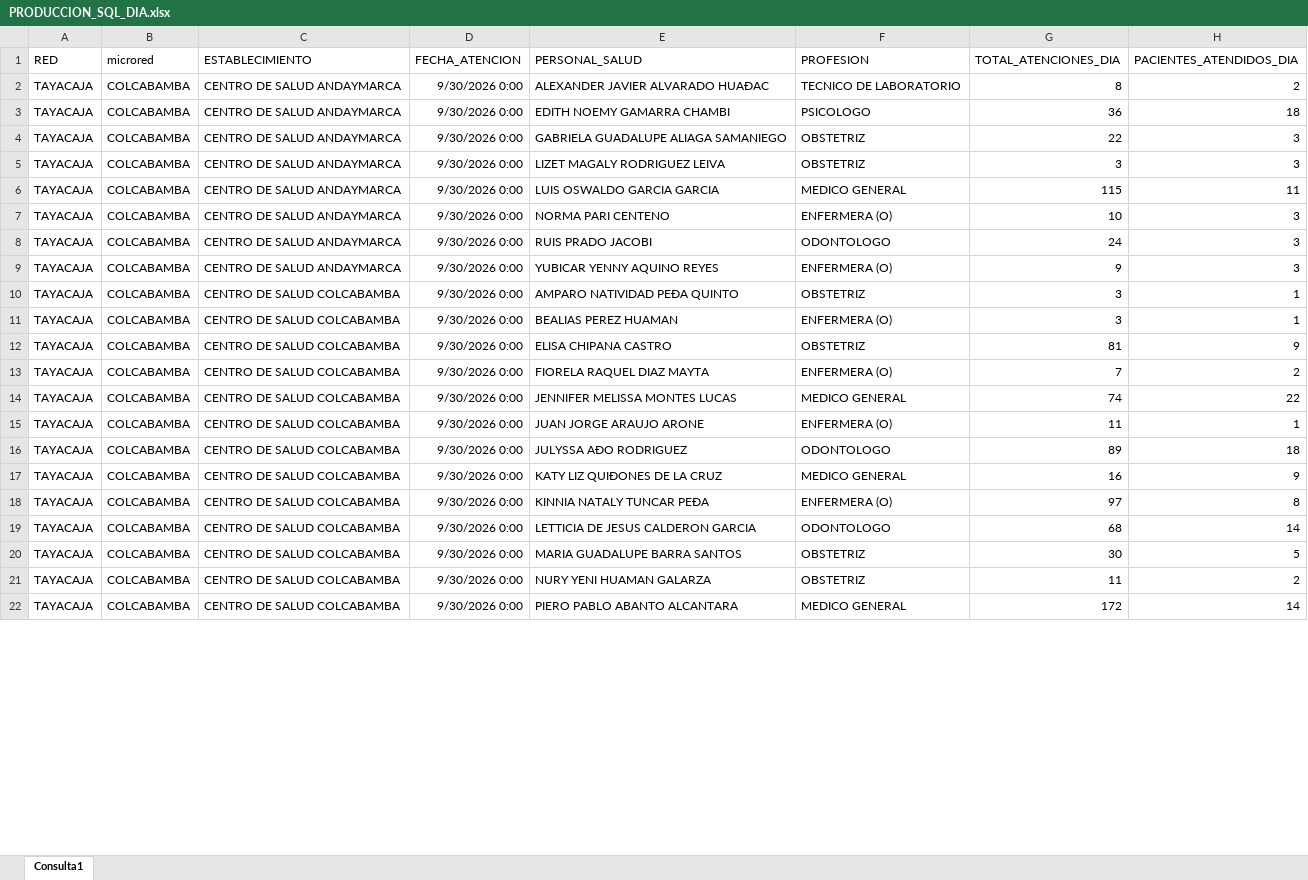
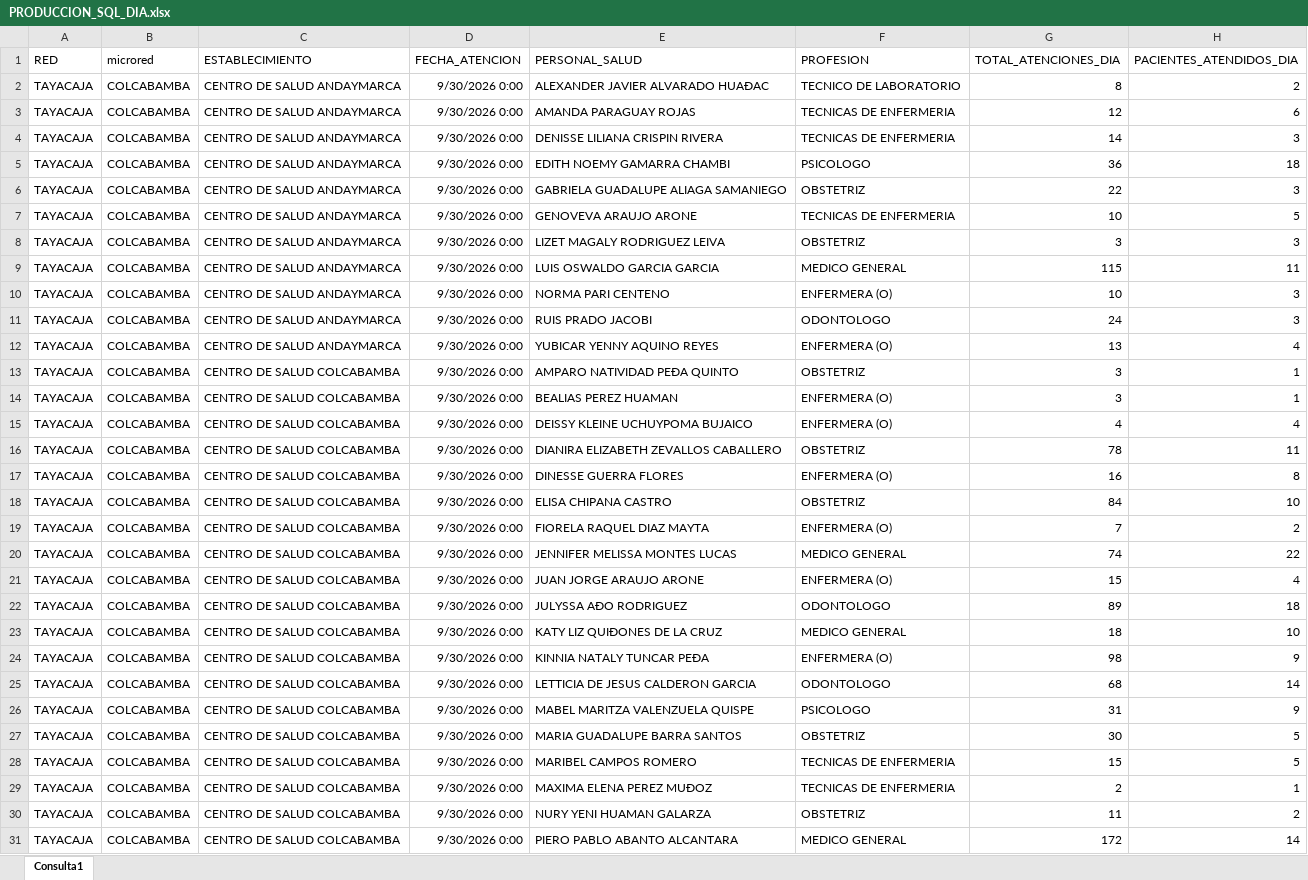
Before and after one commit to yelsengalindo-netizen/produccion-colcabamba, an Excel workbook: PRODUCCION_SQL_DIA.xlsx, sheet Consulta1, drawn as a sheet; only a part is shown; values as stored, in another font and other column widths than the file's, no borders; table styles not drawn; addresses are those after the commit; the diff covers the shown part only; the diff names each change by its address in the sheet, - before the commit and + after, or states it on an @@ line.

Commit message:
Add files via upload
UPDATE BD

```diff
--- a/PRODUCCION_SQL_DIA.xlsx (sheet Consulta1)
+++ b/PRODUCCION_SQL_DIA.xlsx (sheet Consulta1)
+row 3: TAYACAJA | COLCABAMBA | CENTRO DE SALUD ANDAYMARCA | 9/30/2026 0:00 | AMANDA PARAGUAY ROJAS | TECNICAS DE ENFERMERIA | 12 | 6
+row 4: TAYACAJA | COLCABAMBA | CENTRO DE SALUD ANDAYMARCA | 9/30/2026 0:00 | DENISSE LILIANA CRISPIN RIVERA | TECNICAS DE ENFERMERIA | 14 | 3
+row 7: TAYACAJA | COLCABAMBA | CENTRO DE SALUD ANDAYMARCA | 9/30/2026 0:00 | GENOVEVA ARAUJO ARONE | TECNICAS DE ENFERMERIA | 10 | 5
-G12 (TOTAL_ATENCIONES_DIA): 9
+G12 (TOTAL_ATENCIONES_DIA): 13
-H12 (PACIENTES_ATENDIDOS_DIA): 3
+H12 (PACIENTES_ATENDIDOS_DIA): 4
+row 15: TAYACAJA | COLCABAMBA | CENTRO DE SALUD COLCABAMBA | 9/30/2026 0:00 | DEISSY KLEINE UCHUYPOMA BUJAICO | ENFERMERA (O) | 4 | 4
+row 16: TAYACAJA | COLCABAMBA | CENTRO DE SALUD COLCABAMBA | 9/30/2026 0:00 | DIANIRA ELIZABETH ZEVALLOS CABALLERO | OBSTETRIZ | 78 | 11
+row 17: TAYACAJA | COLCABAMBA | CENTRO DE SALUD COLCABAMBA | 9/30/2026 0:00 | DINESSE GUERRA FLORES | ENFERMERA (O) | 16 | 8
-G18 (TOTAL_ATENCIONES_DIA): 81
+G18 (TOTAL_ATENCIONES_DIA): 84
-H18 (PACIENTES_ATENDIDOS_DIA): 9
+H18 (PACIENTES_ATENDIDOS_DIA): 10
-G21 (TOTAL_ATENCIONES_DIA): 11
+G21 (TOTAL_ATENCIONES_DIA): 15
-H21 (PACIENTES_ATENDIDOS_DIA): 1
+H21 (PACIENTES_ATENDIDOS_DIA): 4
-G23 (TOTAL_ATENCIONES_DIA): 16
+G23 (TOTAL_ATENCIONES_DIA): 18
-H23 (PACIENTES_ATENDIDOS_DIA): 9
+H23 (PACIENTES_ATENDIDOS_DIA): 10
-G24 (TOTAL_ATENCIONES_DIA): 97
+G24 (TOTAL_ATENCIONES_DIA): 98
-H24 (PACIENTES_ATENDIDOS_DIA): 8
+H24 (PACIENTES_ATENDIDOS_DIA): 9
+row 26: TAYACAJA | COLCABAMBA | CENTRO DE SALUD COLCABAMBA | 9/30/2026 0:00 | MABEL MARITZA VALENZUELA QUISPE | PSICOLOGO | 31 | 9
+row 28: TAYACAJA | COLCABAMBA | CENTRO DE SALUD COLCABAMBA | 9/30/2026 0:00 | MARIBEL CAMPOS ROMERO | TECNICAS DE ENFERMERIA | 15 | 5
+row 29: TAYACAJA | COLCABAMBA | CENTRO DE SALUD COLCABAMBA | 9/30/2026 0:00 | MAXIMA ELENA PEREZ MUÐOZ | TECNICAS DE ENFERMERIA | 2 | 1
```
Also changed, not shown: 24 added rows, 1 removed row and 298 edited cells elsewhere in this sheet.
